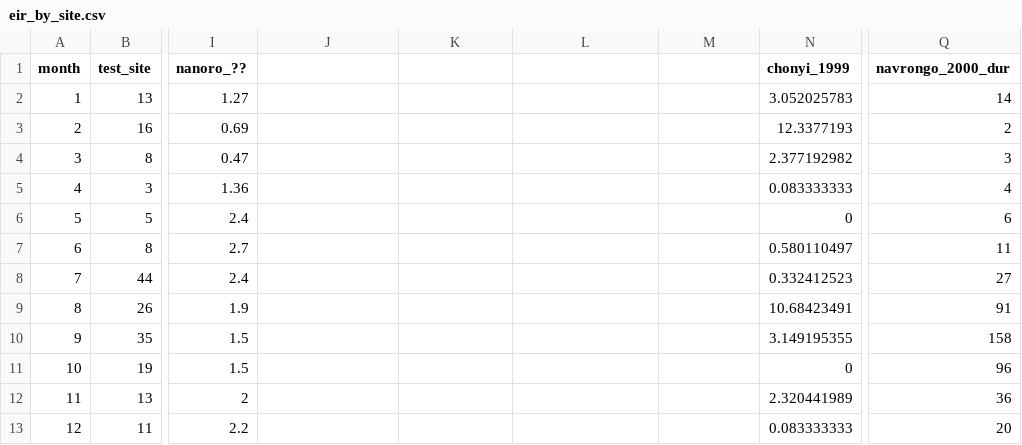
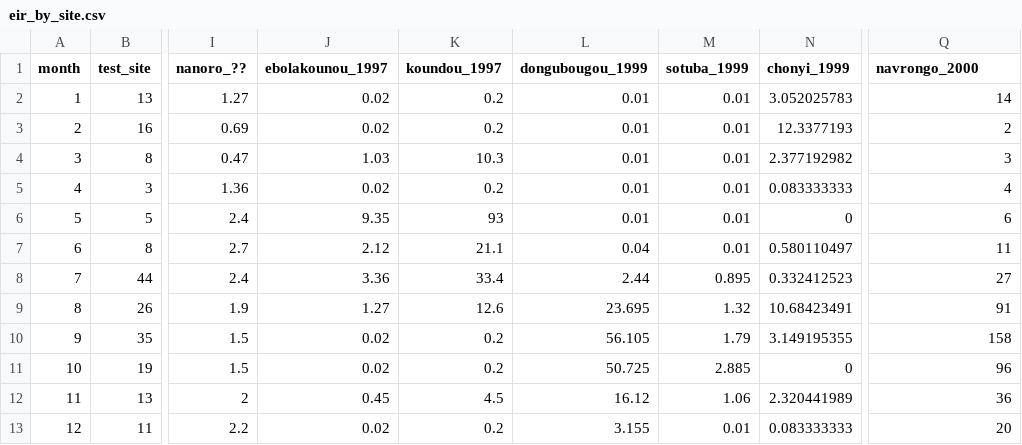
Before and after one commit to InstituteforDiseaseModeling/malaria-model_validation, a CSV file: simulation_inputs/monthly_eirs/eir_by_site.csv, drawn as a sheet; only a part is shown, gaps mark what is left out; the diff names each change by its address in the sheet, - before the commit and + after, or states it on an @@ line.

Commit message:
use starting age distribution and update input and reference files

```diff
--- a/simulation_inputs/monthly_eirs/eir_by_site.csv
+++ b/simulation_inputs/monthly_eirs/eir_by_site.csv
-J1: (empty)
+J1: ebolakounou_1997
-K1: (empty)
+K1: koundou_1997
-L1: (empty)
+L1: dongubougou_1999
-M1: (empty)
+M1: sotuba_1999
-Q1: navrongo_2000_dur
+Q1: navrongo_2000
-J2:J3 (ebolakounou_1997): (empty)
+J2:J3 (ebolakounou_1997): 0.02
-K2:K3 (koundou_1997): (empty)
+K2:K3 (koundou_1997): 0.2
-L2:L6 (dongubougou_1999): (empty)
+L2:L6 (dongubougou_1999): 0.01
-M2:M7 (sotuba_1999): (empty)
+M2:M7 (sotuba_1999): 0.01
-J4 (ebolakounou_1997): (empty)
+J4 (ebolakounou_1997): 1.03
-K4 (koundou_1997): (empty)
+K4 (koundou_1997): 10.3
-J5 (ebolakounou_1997): (empty)
+J5 (ebolakounou_1997): 0.02
-K5 (koundou_1997): (empty)
+K5 (koundou_1997): 0.2
-J6 (ebolakounou_1997): (empty)
+J6 (ebolakounou_1997): 9.35
-K6 (koundou_1997): (empty)
+K6 (koundou_1997): 93
-J7 (ebolakounou_1997): (empty)
+J7 (ebolakounou_1997): 2.12
-K7 (koundou_1997): (empty)
+K7 (koundou_1997): 21.1
-L7 (dongubougou_1999): (empty)
+L7 (dongubougou_1999): 0.04
-J8 (ebolakounou_1997): (empty)
+J8 (ebolakounou_1997): 3.36
-K8 (koundou_1997): (empty)
+K8 (koundou_1997): 33.4
-L8 (dongubougou_1999): (empty)
+L8 (dongubougou_1999): 2.44
-M8 (sotuba_1999): (empty)
+M8 (sotuba_1999): 0.895
-J9 (ebolakounou_1997): (empty)
+J9 (ebolakounou_1997): 1.27
-K9 (koundou_1997): (empty)
+K9 (koundou_1997): 12.6
-L9 (dongubougou_1999): (empty)
+L9 (dongubougou_1999): 23.695
-M9 (sotuba_1999): (empty)
+M9 (sotuba_1999): 1.32
-J10:J11 (ebolakounou_1997): (empty)
+J10:J11 (ebolakounou_1997): 0.02
-K10:K11 (koundou_1997): (empty)
+K10:K11 (koundou_1997): 0.2
-L10 (dongubougou_1999): (empty)
+L10 (dongubougou_1999): 56.105
-M10 (sotuba_1999): (empty)
+M10 (sotuba_1999): 1.79
-L11 (dongubougou_1999): (empty)
+L11 (dongubougou_1999): 50.725
-M11 (sotuba_1999): (empty)
+M11 (sotuba_1999): 2.885
-J12 (ebolakounou_1997): (empty)
+J12 (ebolakounou_1997): 0.45
-K12 (koundou_1997): (empty)
+K12 (koundou_1997): 4.5
-L12 (dongubougou_1999): (empty)
+L12 (dongubougou_1999): 16.12
-M12 (sotuba_1999): (empty)
+M12 (sotuba_1999): 1.06
-J13 (ebolakounou_1997): (empty)
+J13 (ebolakounou_1997): 0.02
-K13 (koundou_1997): (empty)
+K13 (koundou_1997): 0.2
-L13 (dongubougou_1999): (empty)
+L13 (dongubougou_1999): 3.155
-M13 (sotuba_1999): (empty)
+M13 (sotuba_1999): 0.01
```
Also changed, not shown: reference_datasets/Cameron_age_incidence_prev.csv, 3 other files.
